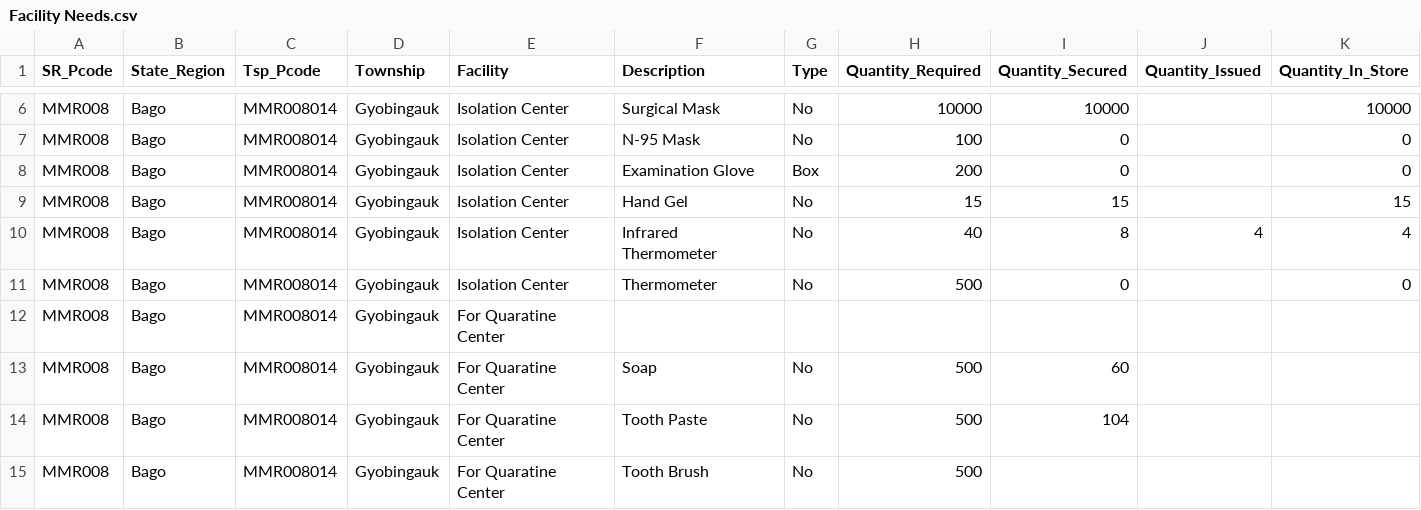
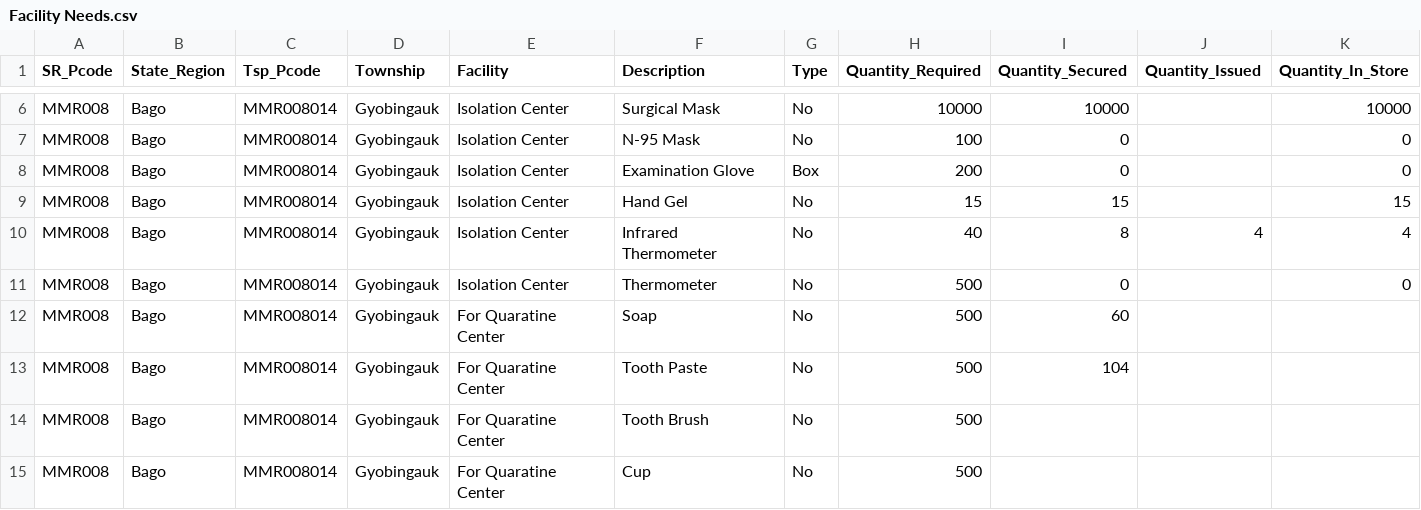
Before and after one commit to thixpin/myanmar-covid19-data, a CSV file: Facility Needs.csv, drawn as a sheet; only a part is shown, gaps mark what is left out; the shorter side is filled out with more unchanged rows; rows hold the shown columns only; the diff names each change by its address in the sheet, - before the commit and + after, or states it on an @@ line.

Commit message:
Update Facility Needs.csv

```diff
--- a/Facility Needs.csv
+++ b/Facility Needs.csv
-row 12: MMR008 | Bago | MMR008014 | Gyobingauk | For Quaratine Center
```
